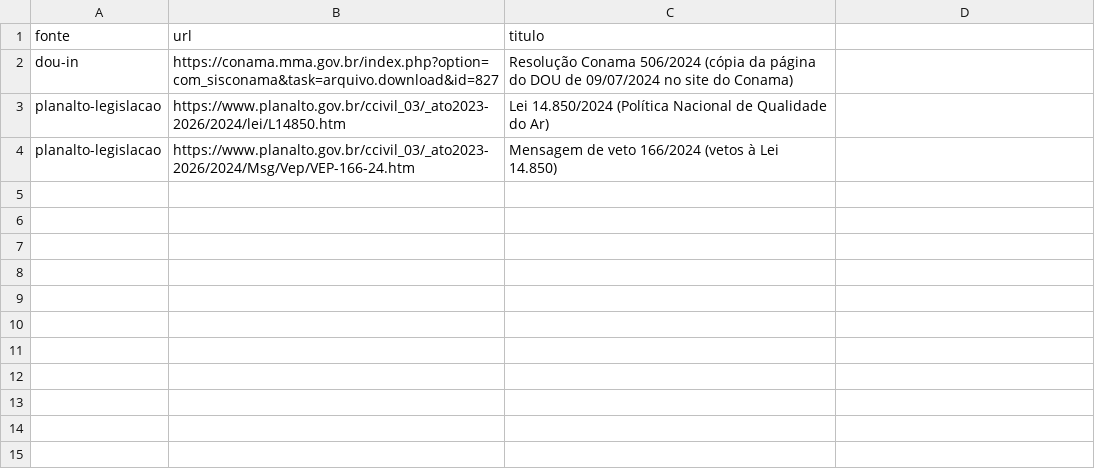
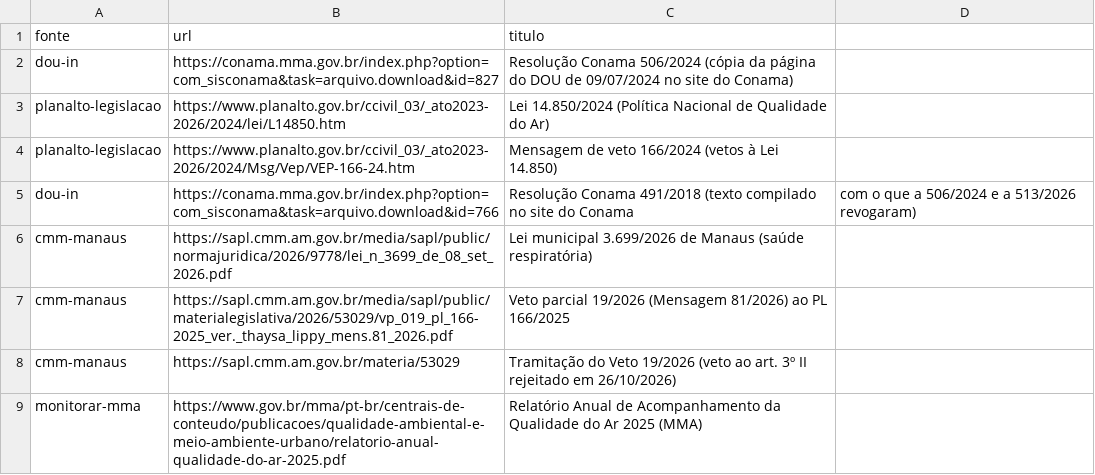
Before and after one commit to leonardomenezes8500/manaus, a CSV file: pesquisa/documentos.csv, drawn as a sheet.

```diff
--- a/pesquisa/documentos.csv
+++ b/pesquisa/documentos.csv
@@ -4 +4,6 @@ planalto-legislacao,https://www.planalto.gov.br/ccivil_03/_ato2023-2026/2024/lei
 planalto-legislacao,https://www.planalto.gov.br/ccivil_03/_ato2023-2026/2024/Msg/Vep/VEP-166-24.htm,Mensagem de veto 166/2024 (vetos à Lei 14.850)
+dou-in,https://conama.mma.gov.br/index.php?option=com_sisconama&task=arquivo.download&id=766,Resolução Conama 491/2018 (texto compilado no site do Conama, com o que a 506/2024 e a 513/2026 revogaram)
+cmm-manaus,https://sapl.cmm.am.gov.br/media/sapl/public/normajuridica/2026/9778/lei_n_3699_de_08_set_2026.pdf,Lei municipal 3.699/2026 de Manaus (saúde respiratória)
+cmm-manaus,https://sapl.cmm.am.gov.br/media/sapl/public/materialegislativa/2026/53029/vp_019_pl_166-2025_ver._thaysa_lippy_mens.81_2026.pdf,Veto parcial 19/2026 (Mensagem 81/2026) ao PL 166/2025
+cmm-manaus,https://sapl.cmm.am.gov.br/materia/53029,Tramitação do Veto 19/2026 (veto ao art. 3º II rejeitado em 26/10/2026)
+monitorar-mma,https://www.gov.br/mma/pt-br/centrais-de-conteudo/publicacoes/qualidade-ambiental-e-meio-ambiente-urbano/relatorio-anual-qualidade-do-ar-2025.pdf,Relatório Anual de Acompanhamento da Qualidade do Ar 2025 (MMA)
```
Also changed, not shown: 7 other files.
